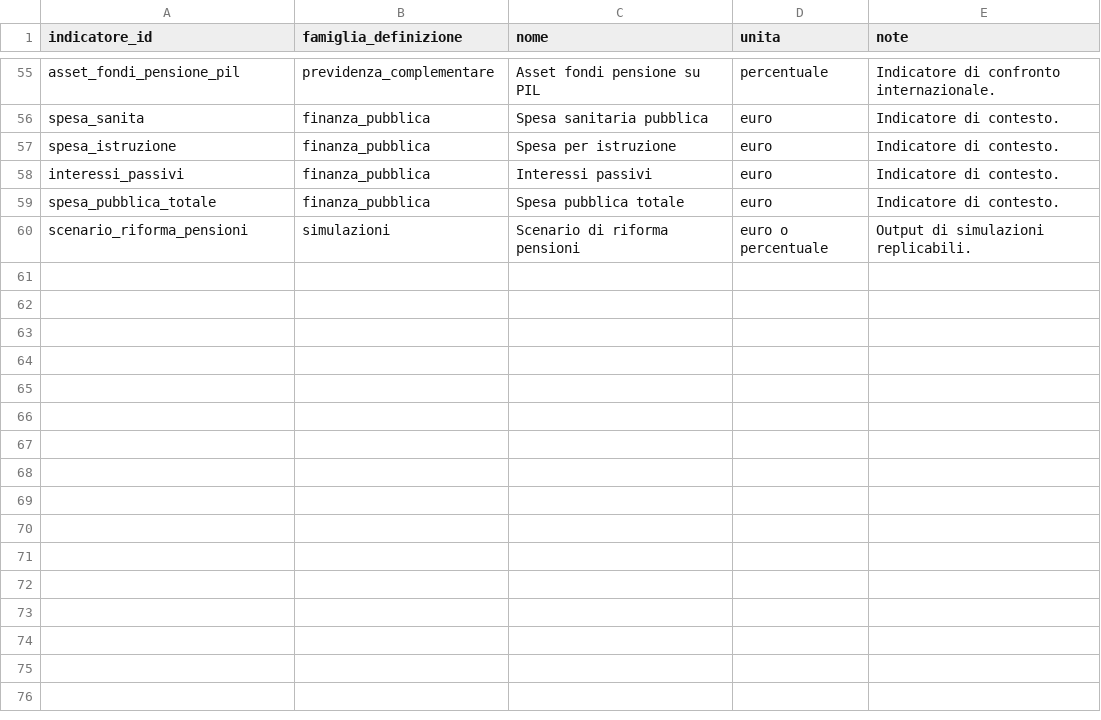
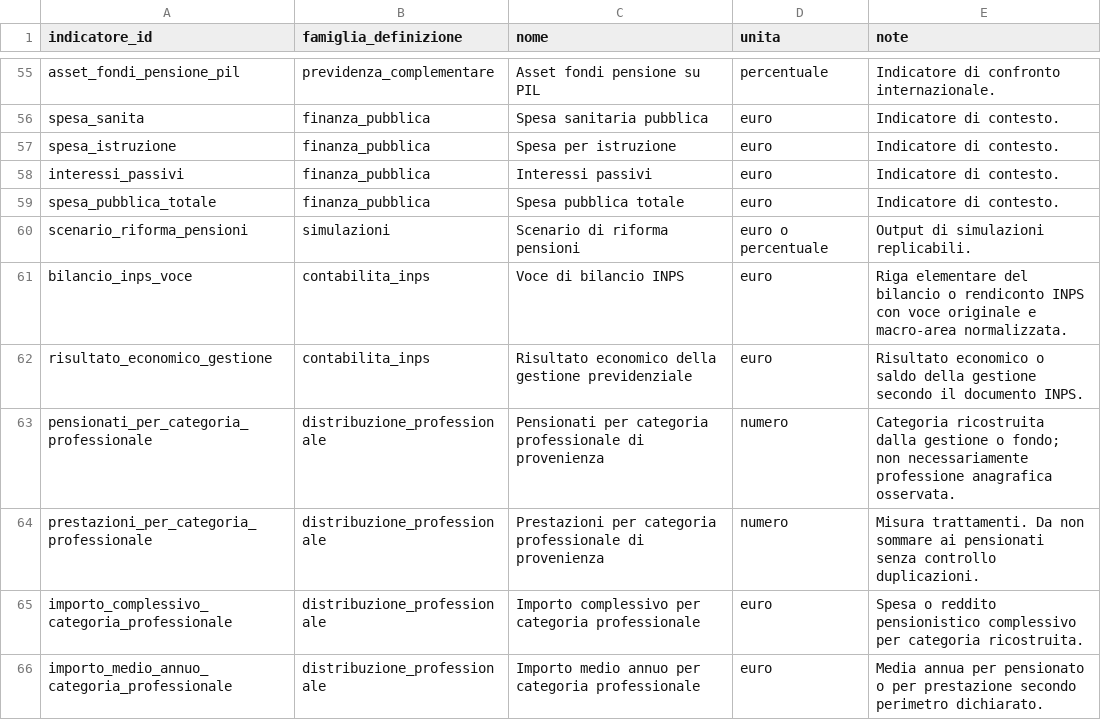
Before and after one commit to NazarenoLecis/pensioni_italia, a CSV file: metadata/definizioni_indicatori.csv, drawn as a sheet; only a part is shown, gaps mark what is left out.

Commit message:
Aggiunge indicatori bilancio INPS e categorie professionali

```diff
--- a/metadata/definizioni_indicatori.csv
+++ b/metadata/definizioni_indicatori.csv
@@ -60 +60,7 @@ spesa_pubblica_totale,finanza_pubblica,Spesa pubblica totale,euro,Indicatore di
 scenario_riforma_pensioni,simulazioni,Scenario di riforma pensioni,euro o percentuale,Output di simulazioni replicabili.
+bilancio_inps_voce,contabilita_inps,Voce di bilancio INPS,euro,Riga elementare del bilancio o rendiconto INPS con voce originale e macro-area normalizzata.
+risultato_economico_gestione,contabilita_inps,Risultato economico della gestione previdenziale,euro,Risultato economico o saldo della gestione secondo il documento INPS.
+pensionati_per_categoria_professionale,distribuzione_professionale,Pensionati per categoria professionale di provenienza,numero,Categoria ricostruita dalla gestione o fondo; non necessariamente professione anagrafica osservata.
+prestazioni_per_categoria_professionale,distribuzione_professionale,Prestazioni per categoria professionale di provenienza,numero,Misura trattamenti. Da non sommare ai pensionati senza controllo duplicazioni.
+importo_complessivo_categoria_professionale,distribuzione_professionale,Importo complessivo per categoria professionale,euro,Spesa o reddito pensionistico complessivo per categoria ricostruita.
+importo_medio_annuo_categoria_professionale,distribuzione_professionale,Importo medio annuo per categoria professionale,euro,Media annua per pensionato o per prestazione secondo perimetro dichiarato.
```
